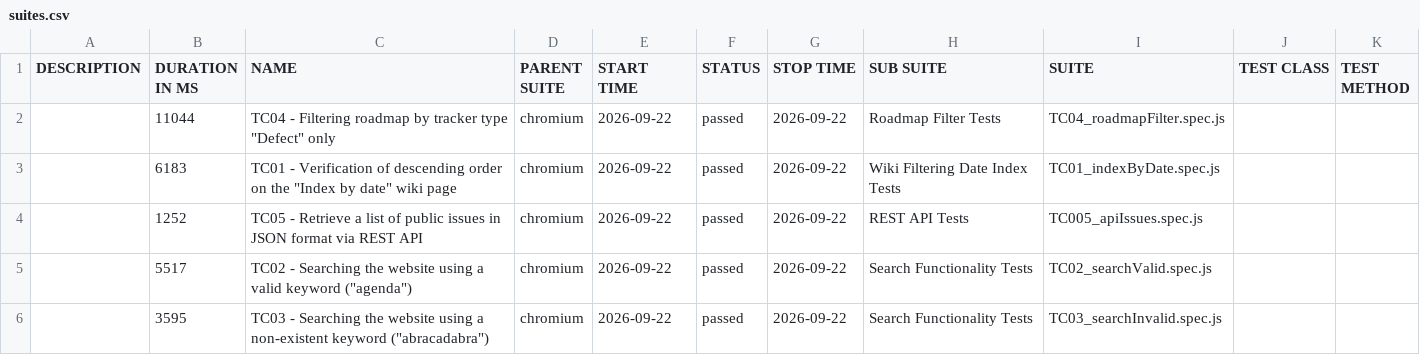
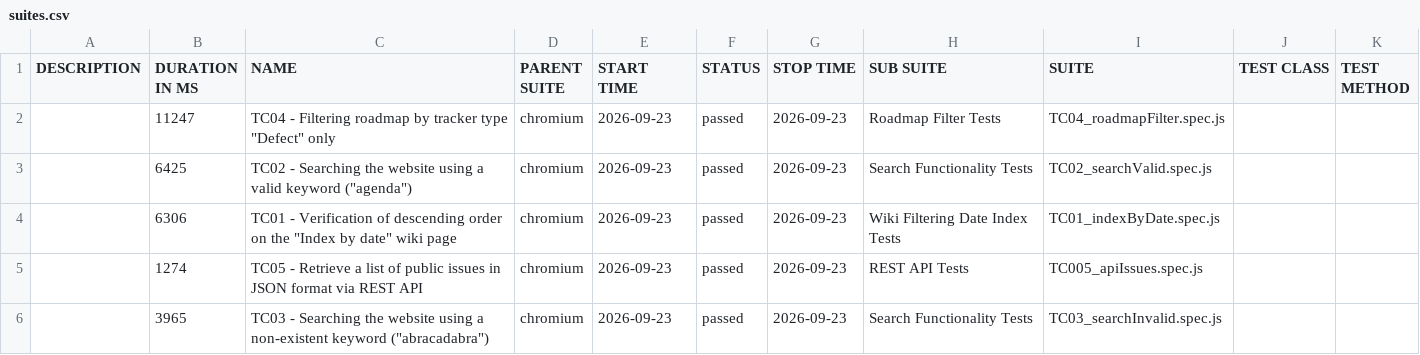
Before and after one commit to VoloshynVolodymyr/redmine-playwright-tests, a CSV file: data/suites.csv, drawn as a sheet.

```diff
--- a/data/suites.csv
+++ b/data/suites.csv
@@ -1,6 +1,6 @@
 "DESCRIPTION","DURATION IN MS","NAME","PARENT SUITE","START TIME","STATUS","STOP TIME","SUB SUITE","SUITE","TEST CLASS","TEST METHOD"
-"","11044","TC04 - Filtering roadmap by tracker type ""Defect"" only","chromium","2026-09-22","passed","2026-09-22","Roadmap Filter Tests","TC04_roadmapFilter.spec.js","",""
-"","6183","TC01 - Verification of descending order on the ""Index by date"" wiki page","chromium","2026-09-22","passed","2026-09-22","Wiki Filtering Date Index Tests","TC01_indexByDate.spec.js","",""
-"","1252","TC05 - Retrieve a list of public issues in JSON format via REST API","chromium","2026-09-22","passed","2026-09-22","REST API Tests","TC005_apiIssues.spec.js","",""
-"","5517","TC02 - Searching the website using a valid keyword (""agenda"")","chromium","2026-09-22","passed","2026-09-22","Search Functionality Tests","TC02_searchValid.spec.js","",""
-"","3595","TC03 - Searching the website using a non-existent keyword (""abracadabra"")","chromium","2026-09-22","passed","2026-09-22","Search Functionality Tests","TC03_searchInvalid.spec.js","",""
+"","11247","TC04 - Filtering roadmap by tracker type ""Defect"" only","chromium","2026-09-23","passed","2026-09-23","Roadmap Filter Tests","TC04_roadmapFilter.spec.js","",""
+"","6425","TC02 - Searching the website using a valid keyword (""agenda"")","chromium","2026-09-23","passed","2026-09-23","Search Functionality Tests","TC02_searchValid.spec.js","",""
+"","6306","TC01 - Verification of descending order on the ""Index by date"" wiki page","chromium","2026-09-23","passed","2026-09-23","Wiki Filtering Date Index Tests","TC01_indexByDate.spec.js","",""
+"","1274","TC05 - Retrieve a list of public issues in JSON format via REST API","chromium","2026-09-23","passed","2026-09-23","REST API Tests","TC005_apiIssues.spec.js","",""
+"","3965","TC03 - Searching the website using a non-existent keyword (""abracadabra"")","chromium","2026-09-23","passed","2026-09-23","Search Functionality Tests","TC03_searchInvalid.spec.js","",""
```
Also changed, not shown: 23 other files.
